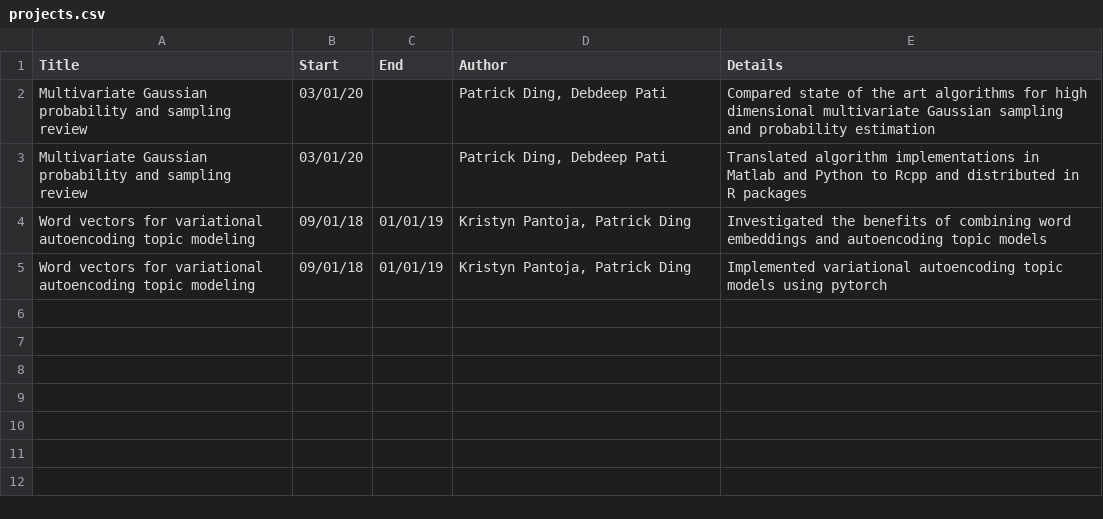
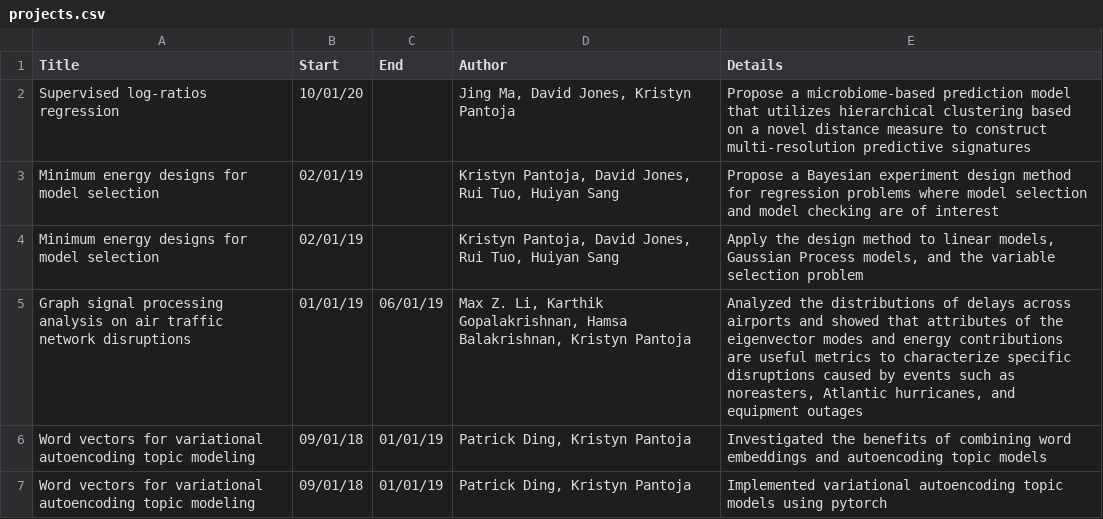
Before and after one commit to kristynpantoja/CV, a CSV file: data/projects.csv, drawn as a sheet.

```diff
--- a/data/projects.csv
+++ b/data/projects.csv
@@ -1,5 +1,7 @@
 Title,Start,End,Author,Details
-Multivariate Gaussian probability and sampling review,03/01/20,,"Patrick Ding, Debdeep Pati",Compared state of the art algorithms for high dimensional multivariate Gaussian sampling and probability estimation
-Multivariate Gaussian probability and sampling review,03/01/20,,"Patrick Ding, Debdeep Pati",Translated algorithm implementations in Matlab and Python to Rcpp and distributed in R packages
-Word vectors for variational autoencoding topic modeling,09/01/18,01/01/19,"Kristyn Pantoja, Patrick Ding",Investigated the benefits of combining word embeddings and autoencoding topic models
-Word vectors for variational autoencoding topic modeling,09/01/18,01/01/19,"Kristyn Pantoja, Patrick Ding",Implemented variational autoencoding topic models using pytorch
+Supervised log-ratios regression,10/01/20,,"Jing Ma, David Jones, Kristyn Pantoja",Propose a microbiome-based prediction model that utilizes hierarchical clustering based on a novel distance measure to construct multi-resolution predictive signatures
+Minimum energy designs for model selection,02/01/19,,"Kristyn Pantoja, David Jones, Rui Tuo, Huiyan Sang",Propose a Bayesian experiment design method for regression problems where model selection and model checking are of interest
+Minimum energy designs for model selection,02/01/19,,"Kristyn Pantoja, David Jones, Rui Tuo, Huiyan Sang","Apply the design method to linear models, Gaussian Process models, and the variable selection problem"
+Graph signal processing analysis on air traffic network disruptions,01/01/19,06/01/19,"Max Z. Li, Karthik Gopalakrishnan, Hamsa Balakrishnan, Kristyn Pantoja","Analyzed the distributions of delays across airports and showed that attributes of the eigenvector modes and energy contributions are useful metrics to characterize specific disruptions caused by events such as noreasters, Atlantic hurricanes, and equipment outages"
+Word vectors for variational autoencoding topic modeling,09/01/18,01/01/19,"Patrick Ding, Kristyn Pantoja",Investigated the benefits of combining word embeddings and autoencoding topic models
+Word vectors for variational autoencoding topic modeling,09/01/18,01/01/19,"Patrick Ding, Kristyn Pantoja",Implemented variational autoencoding topic models using pytorch
```
Also changed, not shown: data/jobs.csv, 10 other files.
